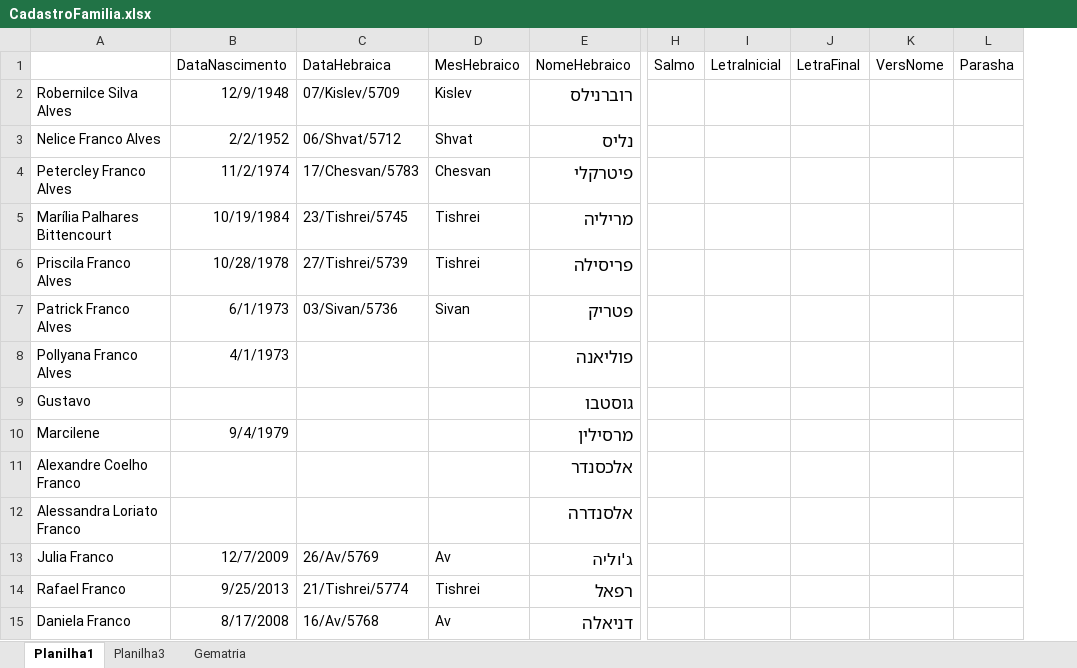
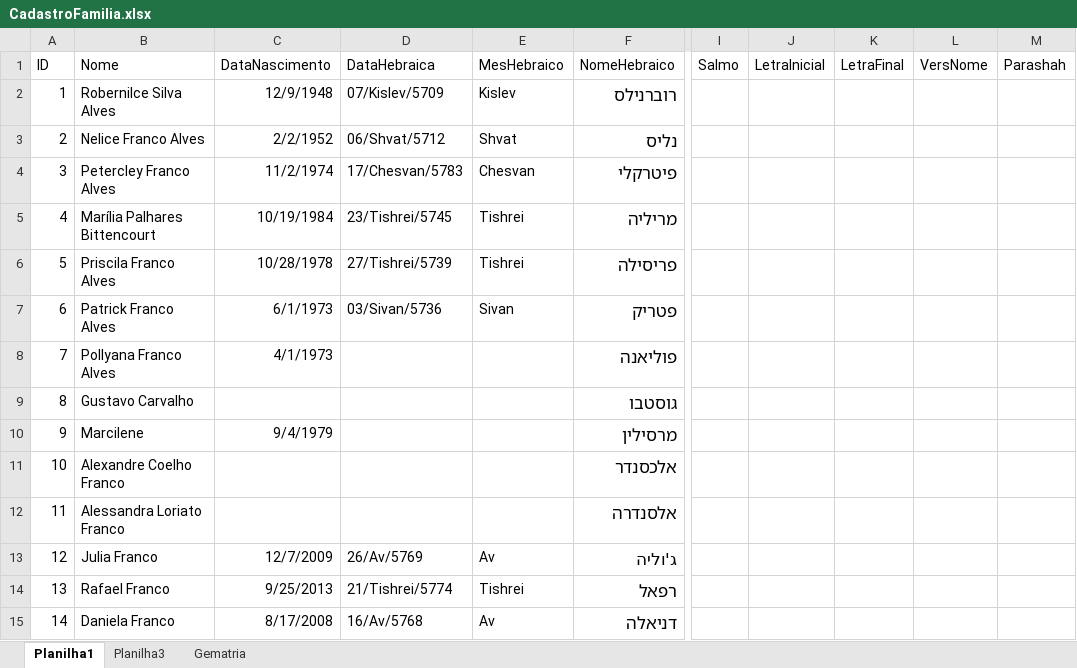
Before and after one commit to patrickfrancoalves/lilmodivrit, an Excel workbook: CadastroFamilia.xlsx, sheet Planilha1, drawn as a sheet; only a part is shown, gaps mark what is left out; values as stored, in another font and other column widths than the file's, no borders; removed rows and columns are numbered as before the commit, all else as after; the diff names each change by its address in the sheet, - before the commit and + after, or states it on an @@ line.

Commit message:
tes
estestse

```diff
--- a/CadastroFamilia.xlsx (sheet Planilha1)
+++ b/CadastroFamilia.xlsx (sheet Planilha1)
+column A (ID), rows 2-15: 1 | 2 | 3 | 4 | 5 | 6 | 7 | 8 | 9 | 10 | 11 | 12 | 13 | 14
-column L (Parasha), empty
+column M (Parashah), empty
-B1: (empty)
+B1: Nome
-B9 (Nome): Gustavo
+B9 (Nome): Gustavo Carvalho
```
